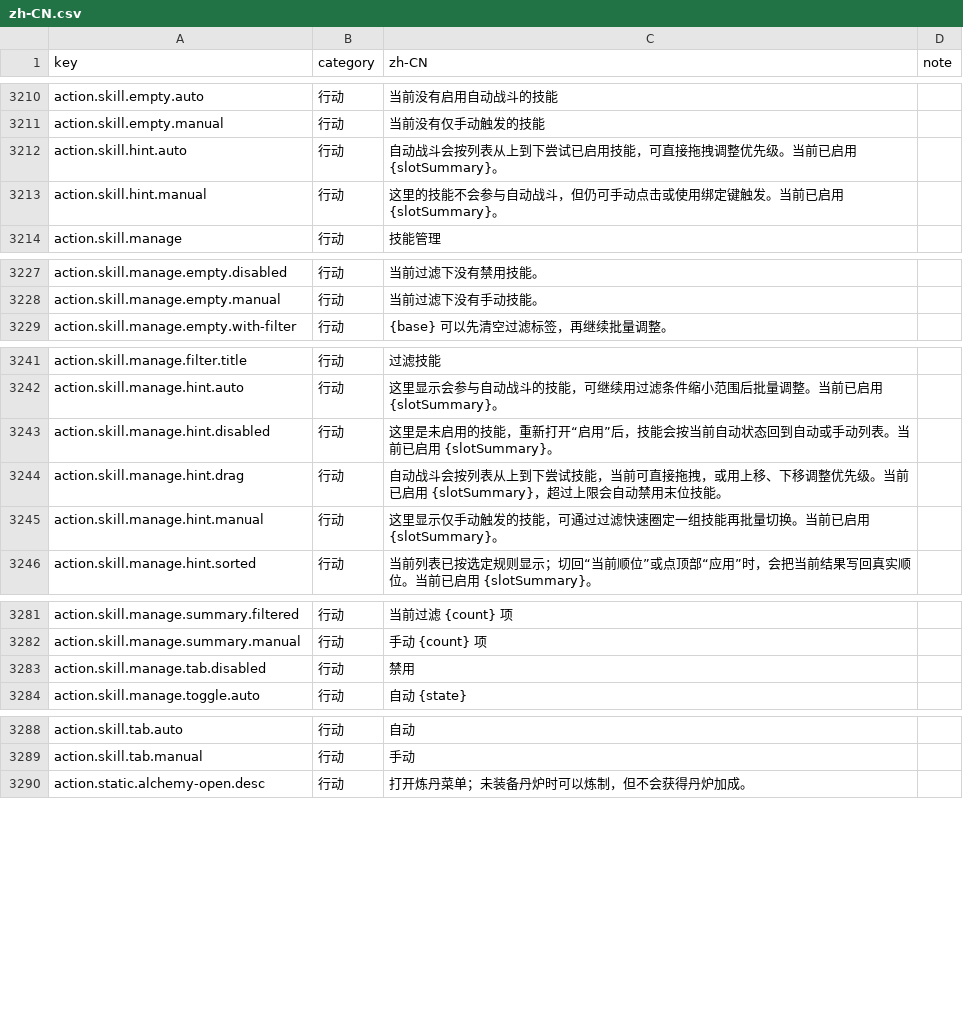
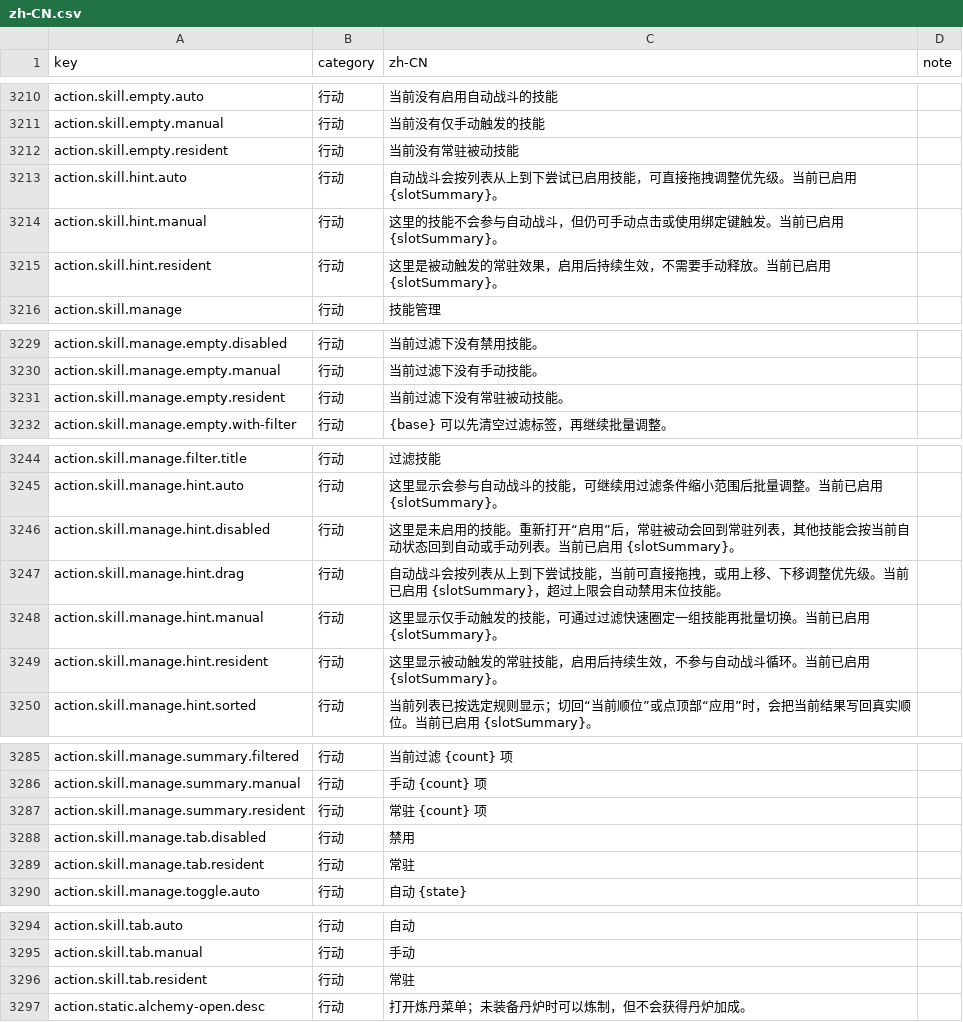
Before and after one commit to fruktoguo/daojie-yusheng, a CSV file: packages/client/src/content/i18n/zh-CN.csv, drawn as a sheet; only a part is shown, gaps mark what is left out; the diff covers the shown part only.

```diff
--- a/packages/client/src/content/i18n/zh-CN.csv
+++ b/packages/client/src/content/i18n/zh-CN.csv
@@ -3215,4 +3215,6 @@ action.skill.empty.auto,行动,当前没有启用自动战斗的技能,
 action.skill.empty.manual,行动,当前没有仅手动触发的技能,
+action.skill.empty.resident,行动,当前没有常驻被动技能,
 action.skill.hint.auto,行动,自动战斗会按列表从上到下尝试已启用技能，可直接拖拽调整优先级。当前已启用 {slotSummary}。,
 action.skill.hint.manual,行动,这里的技能不会参与自动战斗，但仍可手动点击或使用绑定键触发。当前已启用 {slotSummary}。,
+action.skill.hint.resident,行动,这里是被动触发的常驻效果，启用后持续生效，不需要手动释放。当前已启用 {slotSummary}。,
 action.skill.manage,行动,技能管理,
@@ -3232,2 +3234,3 @@ action.skill.manage.empty.disabled,行动,当前过滤下没有禁用技能。,
 action.skill.manage.empty.manual,行动,当前过滤下没有手动技能。,
+action.skill.manage.empty.resident,行动,当前过滤下没有常驻被动技能。,
 action.skill.manage.empty.with-filter,行动,{base} 可以先清空过滤标签，再继续批量调整。,
@@ -3246,5 +3249,6 @@ action.skill.manage.filter.title,行动,过滤技能,
 action.skill.manage.hint.auto,行动,这里显示会参与自动战斗的技能，可继续用过滤条件缩小范围后批量调整。当前已启用 {slotSummary}。,
-action.skill.manage.hint.disabled,行动,这里是未启用的技能，重新打开“启用”后，技能会按当前自动状态回到自动或手动列表。当前已启用 {slotSummary}。,
+action.skill.manage.hint.disabled,行动,这里是未启用的技能。重新打开“启用”后，常驻被动会回到常驻列表，其他技能会按当前自动状态回到自动或手动列表。当前已启用 {slotSummary}。,
 action.skill.manage.hint.drag,行动,自动战斗会按列表从上到下尝试技能，当前可直接拖拽，或用上移、下移调整优先级。当前已启用 {slotSummary}，超过上限会自动禁用末位技能。,
 action.skill.manage.hint.manual,行动,这里显示仅手动触发的技能，可通过过滤快速圈定一组技能再批量切换。当前已启用 {slotSummary}。,
+action.skill.manage.hint.resident,行动,这里显示被动触发的常驻技能，启用后持续生效，不参与自动战斗循环。当前已启用 {slotSummary}。,
 action.skill.manage.hint.sorted,行动,当前列表已按选定规则显示；切回“当前顺位”或点顶部“应用”时，会把当前结果写回真实顺位。当前已启用 {slotSummary}。,
@@ -3286,3 +3290,5 @@ action.skill.manage.summary.filtered,行动,当前过滤 {count} 项,
 action.skill.manage.summary.manual,行动,手动 {count} 项,
+action.skill.manage.summary.resident,行动,常驻 {count} 项,
 action.skill.manage.tab.disabled,行动,禁用,
+action.skill.manage.tab.resident,行动,常驻,
 action.skill.manage.toggle.auto,行动,自动 {state},
@@ -3293,2 +3299,3 @@ action.skill.tab.auto,行动,自动,
 action.skill.tab.manual,行动,手动,
+action.skill.tab.resident,行动,常驻,
 action.static.alchemy-open.desc,行动,打开炼丹菜单；未装备丹炉时可以炼制，但不会获得丹炉加成。,
```
Also changed, not shown: 1 edited cell elsewhere in this file, 8 other files.
